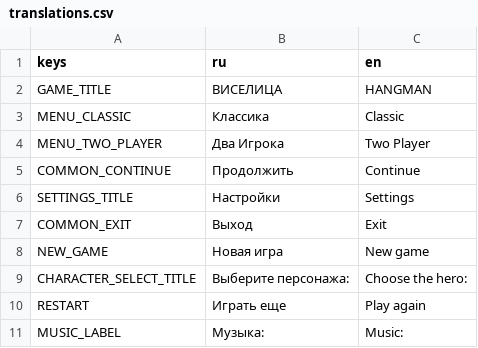
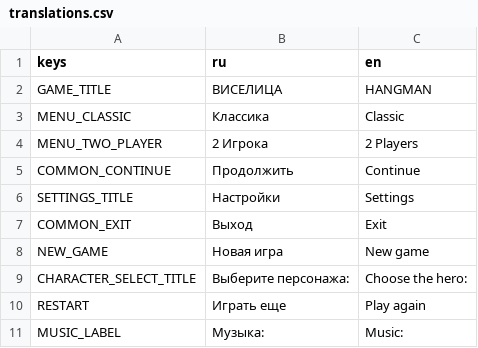
Before and after one commit to trinarr/hangman20_godot, a CSV file: localization/translations.csv, drawn as a sheet; only a part is shown.

```diff
--- a/localization/translations.csv
+++ b/localization/translations.csv
@@ -3,3 +3,3 @@ GAME_TITLE,ВИСЕЛИЦА,HANGMAN
 MENU_CLASSIC,Классика,Classic
-MENU_TWO_PLAYER,Два Игрока,Two Player
+MENU_TWO_PLAYER,2 Игрока,2 Players
 COMMON_CONTINUE,Продолжить,Continue
```
Also changed, not shown: 3 other files.
